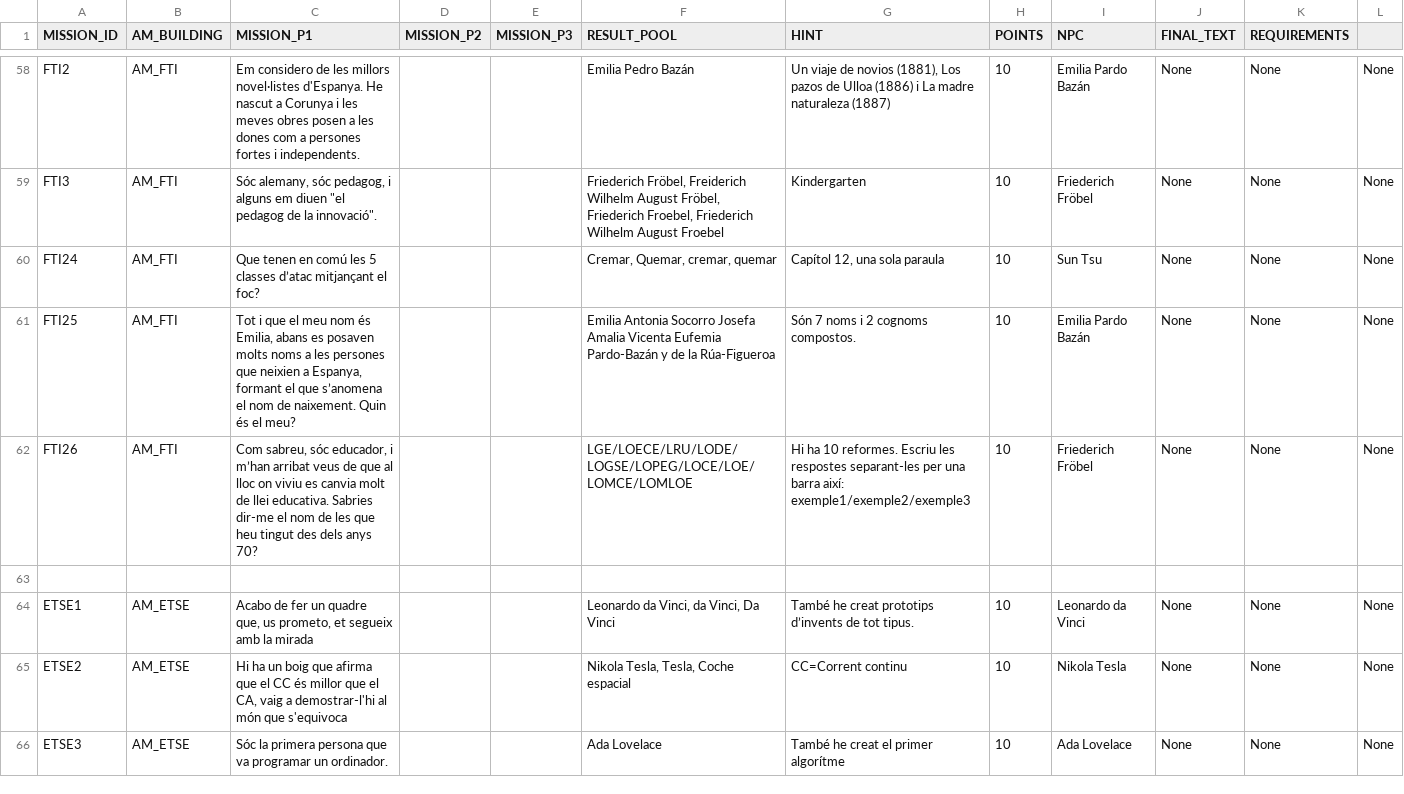
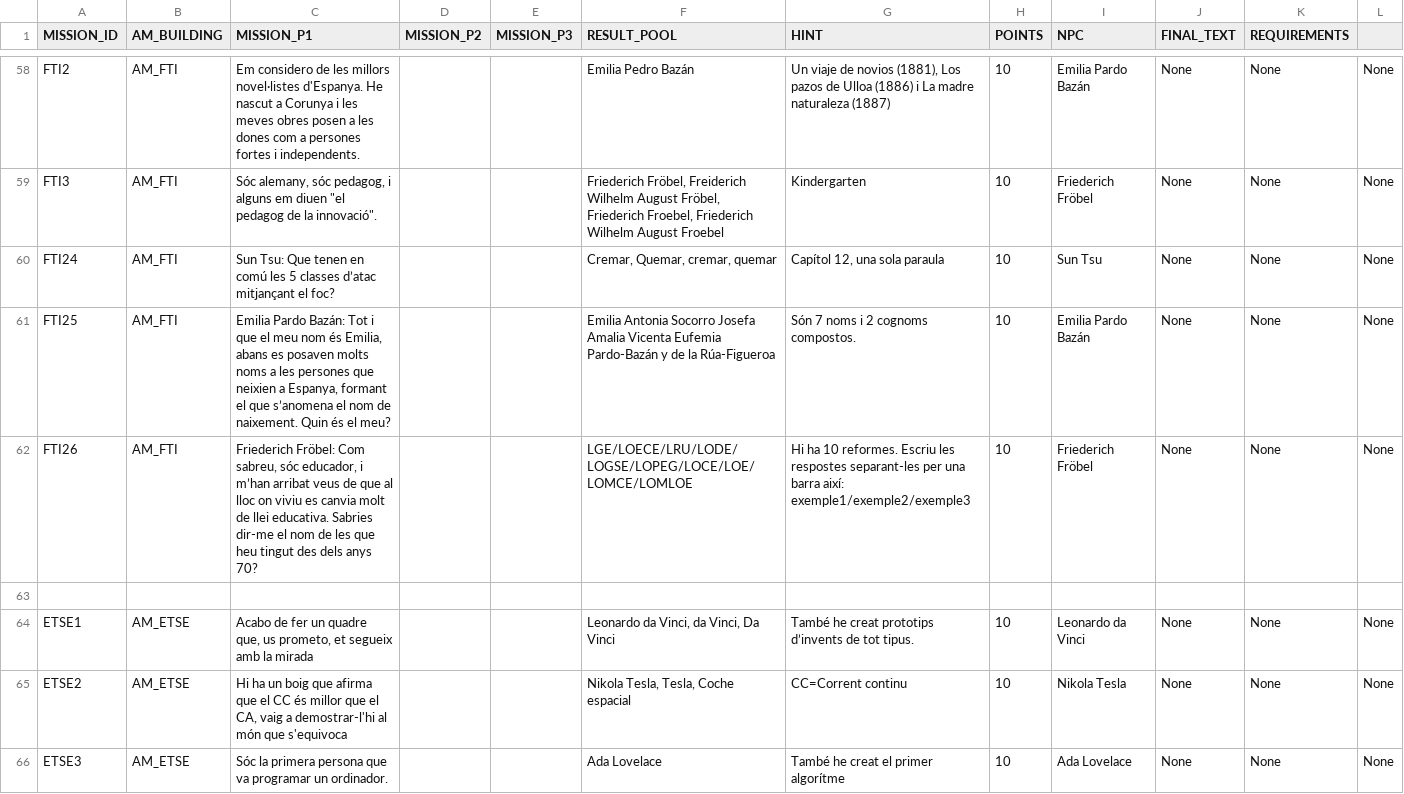
Before and after one commit to jgalaso93/HvZ_APP, a CSV file: mission_database.csv, drawn as a sheet; only a part is shown, gaps mark what is left out; the diff covers the shown part only.

Commit message:
[UPDATE] Missions now have the proper NPC as the talking voice.

```diff
--- a/mission_database.csv
+++ b/mission_database.csv
@@ -59,5 +59,5 @@ FTI2;AM_FTI;Em considero de les millors novel·listes d'Espanya. He nascut a Cor
 FTI3;AM_FTI;"Sóc alemany, sóc pedagog, i alguns em diuen ""el pedagog de la innovació"".";;;Friederich Fröbel, Freiderich Wilhelm August Fröbel, Friederich Froebel, Friederich Wilhelm August Froebel;Kindergarten;10;Friederich Fröbel;None;None;None
-FTI24;AM_FTI;Que tenen en comú les 5 classes d’atac mitjançant el foc?;;;Cremar, Quemar, cremar, quemar;Capítol 12, una sola paraula;10;Sun Tsu;None;None;None
-FTI25;AM_FTI;Tot i que el meu nom és Emilia, abans es posaven molts noms a les persones que neixien a Espanya, formant el que s’anomena el nom de naixement. Quin és el meu?;;;Emilia Antonia Socorro Josefa Amalia Vicenta Eufemia Pardo-Bazán y de la Rúa-Figueroa;Són 7 noms i 2 cognoms compostos.;10;Emilia Pardo Bazán;None;None;None
-FTI26;AM_FTI;Com sabreu, sóc educador, i m’han arribat veus de que al lloc on viviu es canvia molt de llei educativa. Sabries dir-me el nom de les que heu tingut des dels anys 70?;;;LGE/LOECE/LRU/LODE/LOGSE/LOPEG/LOCE/LOE/LOMCE/LOMLOE;Hi ha 10 reformes. Escriu les respostes separant-les per una barra així: exemple1/exemple2/exemple3;10;Friederich Fröbel;None;None;None
+FTI24;AM_FTI;Sun Tsu: Que tenen en comú les 5 classes d’atac mitjançant el foc?;;;Cremar, Quemar, cremar, quemar;Capítol 12, una sola paraula;10;Sun Tsu;None;None;None
+FTI25;AM_FTI;Emilia Pardo Bazán: Tot i que el meu nom és Emilia, abans es posaven molts noms a les persones que neixien a Espanya, formant el que s’anomena el nom de naixement. Quin és el meu?;;;Emilia Antonia Socorro Josefa Amalia Vicenta Eufemia Pardo-Bazán y de la Rúa-Figueroa;Són 7 noms i 2 cognoms compostos.;10;Emilia Pardo Bazán;None;None;None
+FTI26;AM_FTI;Friederich Fröbel: Com sabreu, sóc educador, i m’han arribat veus de que al lloc on viviu es canvia molt de llei educativa. Sabries dir-me el nom de les que heu tingut des dels anys 70?;;;LGE/LOECE/LRU/LODE/LOGSE/LOPEG/LOCE/LOE/LOMCE/LOMLOE;Hi ha 10 reformes. Escriu les respostes separant-les per una barra així: exemple1/exemple2/exemple3;10;Friederich Fröbel;None;None;None
 ;;;;;;;;;;;
```
Also changed, not shown: 25 edited cells elsewhere in this file.
